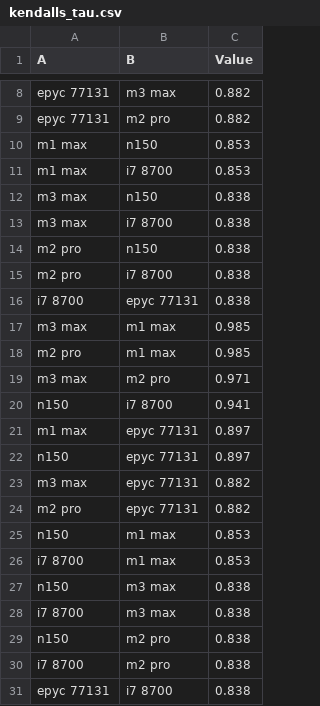
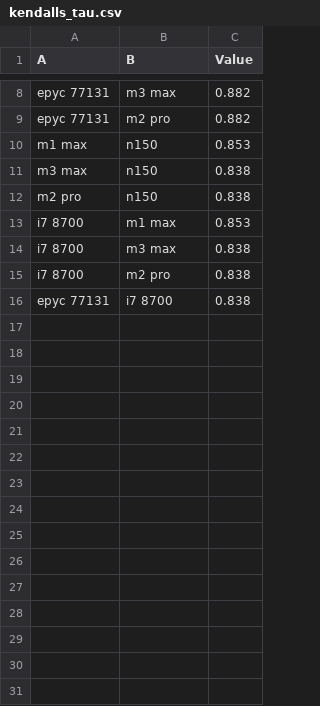
Before and after one commit to KristianSvanholm/thesis_stats, a CSV file: data/kendalls_tau.csv, drawn as a sheet; only a part is shown, gaps mark what is left out; the diff names each change by its address in the sheet, - before the commit and + after, or states it on an @@ line.

Commit message:
kendalls heatmap adjusted

```diff
--- a/data/kendalls_tau.csv
+++ b/data/kendalls_tau.csv
-row 11: m1 max | i7 8700 | 0.853
-row 13: m3 max | i7 8700 | 0.838
-row 15: m2 pro | i7 8700 | 0.838
-row 16: i7 8700 | epyc 77131 | 0.838
-row 17: m3 max | m1 max | 0.985
-row 18: m2 pro | m1 max | 0.985
-row 19: m3 max | m2 pro | 0.971
-row 20: n150 | i7 8700 | 0.941
-row 21: m1 max | epyc 77131 | 0.897
-row 22: n150 | epyc 77131 | 0.897
-row 23: m3 max | epyc 77131 | 0.882
-row 24: m2 pro | epyc 77131 | 0.882
-row 25: n150 | m1 max | 0.853
-row 27: n150 | m3 max | 0.838
-row 29: n150 | m2 pro | 0.838
```
Also changed, not shown: 2 other files.
